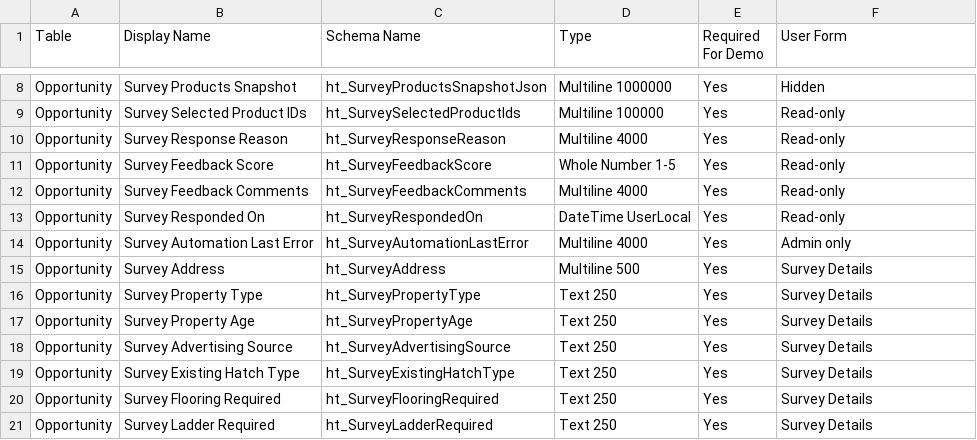
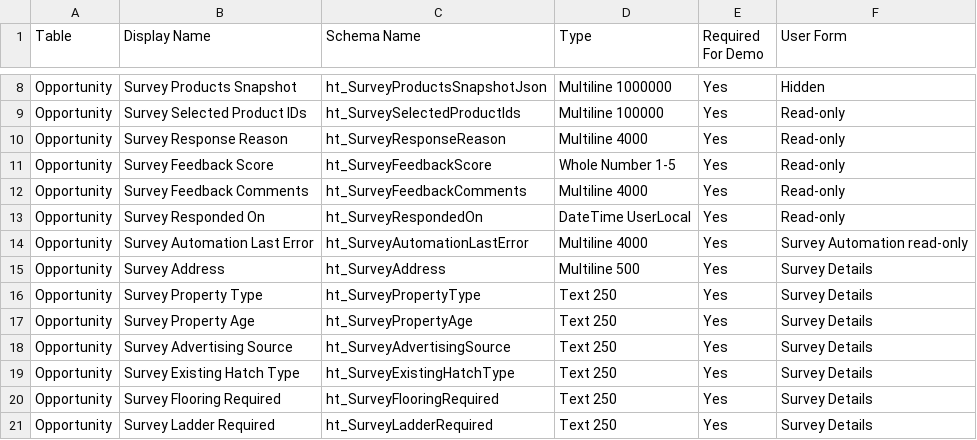
Before and after one commit to HolaTeamsKeyur/azure-survey-automation, a CSV file: docs/DATAVERSE-FIELDS.csv, drawn as a sheet; only a part is shown, gaps mark what is left out.

Commit message:
Record survey failures on Opportunity

```diff
--- a/docs/DATAVERSE-FIELDS.csv
+++ b/docs/DATAVERSE-FIELDS.csv
@@ -13,3 +13,3 @@ Opportunity,Survey Feedback Comments,ht_SurveyFeedbackComments,Multiline 4000,Ye
 Opportunity,Survey Responded On,ht_SurveyRespondedOn,DateTime UserLocal,Yes,Read-only
-Opportunity,Survey Automation Last Error,ht_SurveyAutomationLastError,Multiline 4000,Yes,Admin only
+Opportunity,Survey Automation Last Error,ht_SurveyAutomationLastError,Multiline 4000,Yes,Survey Automation read-only
 Opportunity,Survey Address,ht_SurveyAddress,Multiline 500,Yes,Survey Details
```
Also changed, not shown: 12 other files.
